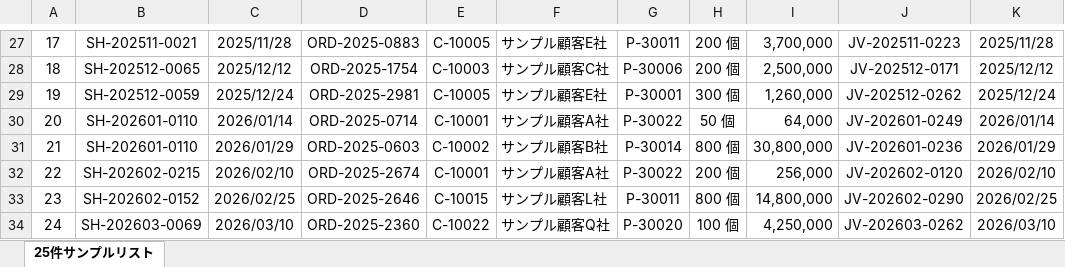
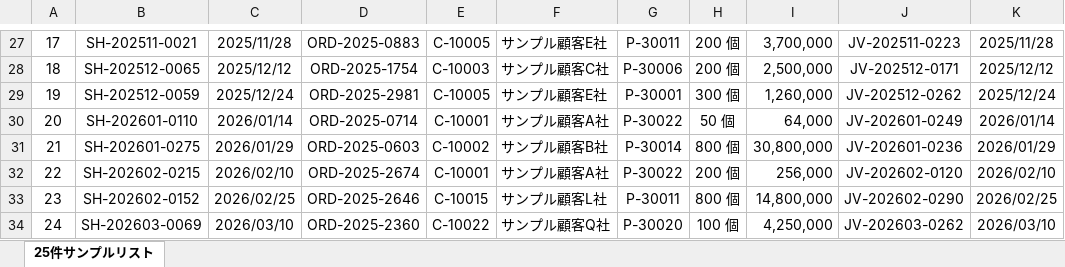
Before and after one commit to yujihama/demo_data, an Excel workbook: 4.evidence/PLC-S/SalesShipMatch_SampleTransactionList_FY2025.xlsx, sheet 25件サンプルリスト, drawn as a sheet; only a part is shown, gaps mark what is left out; values as stored, in another font and other column widths than the file's, no borders; the diff names each change by its address in the sheet, - before the commit and + after, or states it on an @@ line.

```diff
--- a/4.evidence/PLC-S/SalesShipMatch_SampleTransactionList_FY2025.xlsx (sheet 25件サンプルリスト)
+++ b/4.evidence/PLC-S/SalesShipMatch_SampleTransactionList_FY2025.xlsx (sheet 25件サンプルリスト)
-B31: SH-202601-0110
+B31: SH-202601-0275
```
Also changed, not shown: 3 other files.
